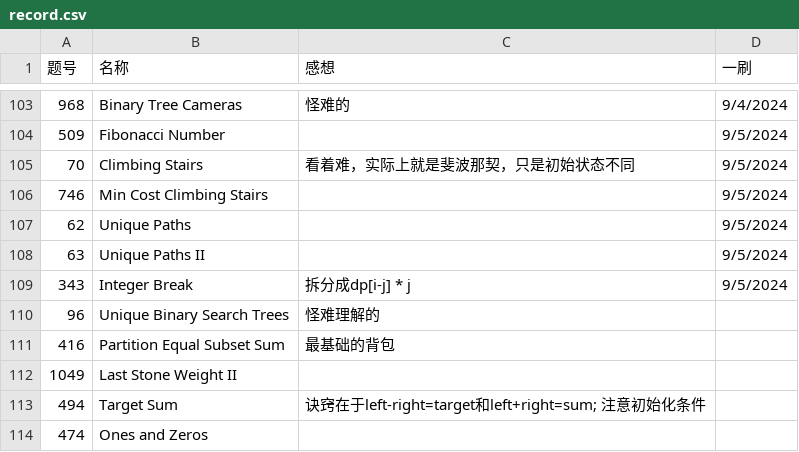
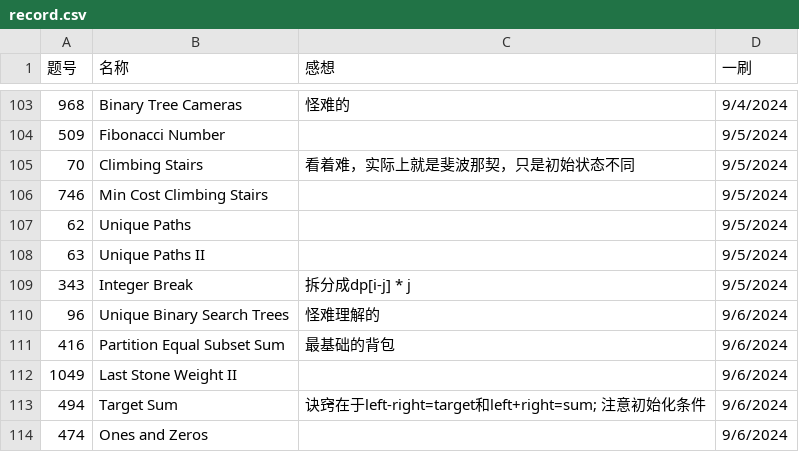
Before and after one commit to Myrrolinz/LeetCode-Record, a CSV file: record.csv, drawn as a sheet; only a part is shown, gaps mark what is left out.

Commit message:
Update record.csv

```diff
--- a/record.csv
+++ b/record.csv
@@ -109,6 +109,6 @@
 343,Integer Break,拆分成dp[i-j] * j,9/5/2024
-96,Unique Binary Search Trees,怪难理解的,
-416,Partition Equal Subset Sum,最基础的背包,
-1049,Last Stone Weight II,,
-494,Target Sum,诀窍在于left-right=target和left+right=sum; 注意初始化条件,
-474,Ones and Zeros,,
+96,Unique Binary Search Trees,怪难理解的,9/6/2024
+416,Partition Equal Subset Sum,最基础的背包,9/6/2024
+1049,Last Stone Weight II,,9/6/2024
+494,Target Sum,诀窍在于left-right=target和left+right=sum; 注意初始化条件,9/6/2024
+474,Ones and Zeros,,9/6/2024
```
